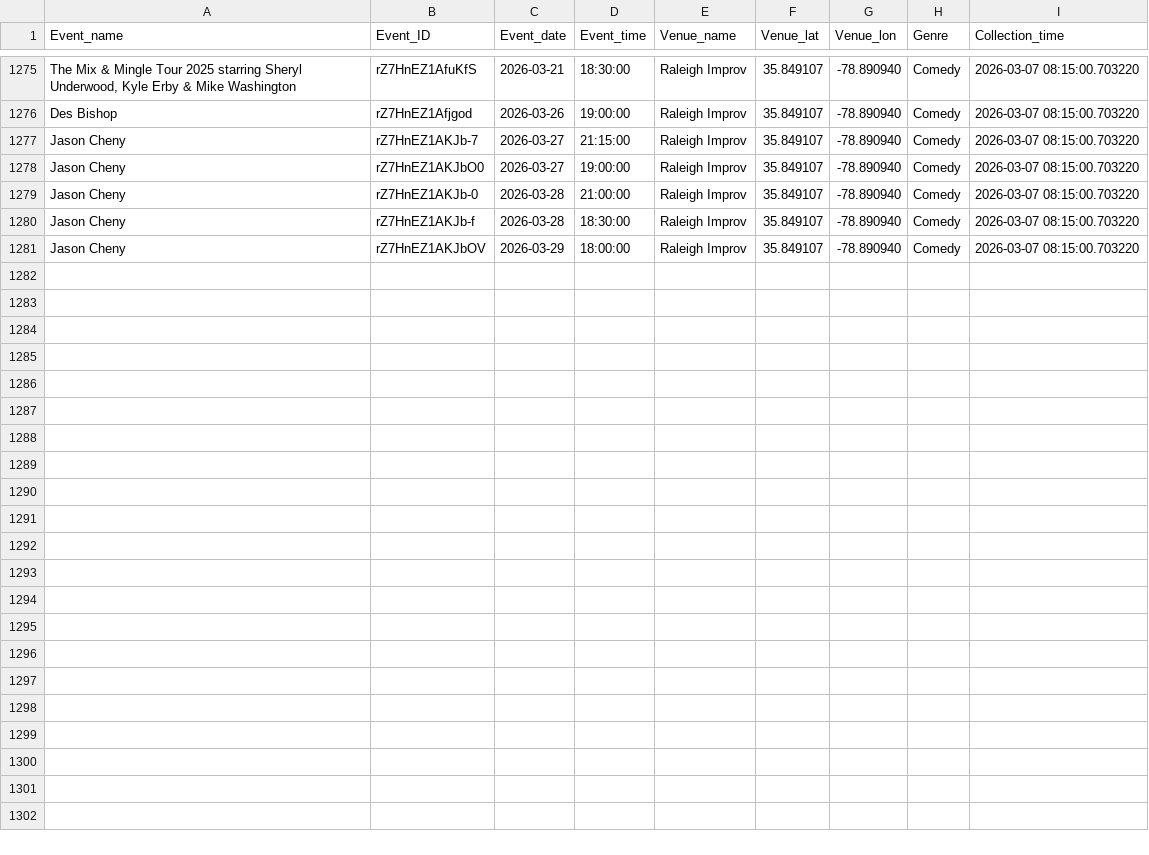
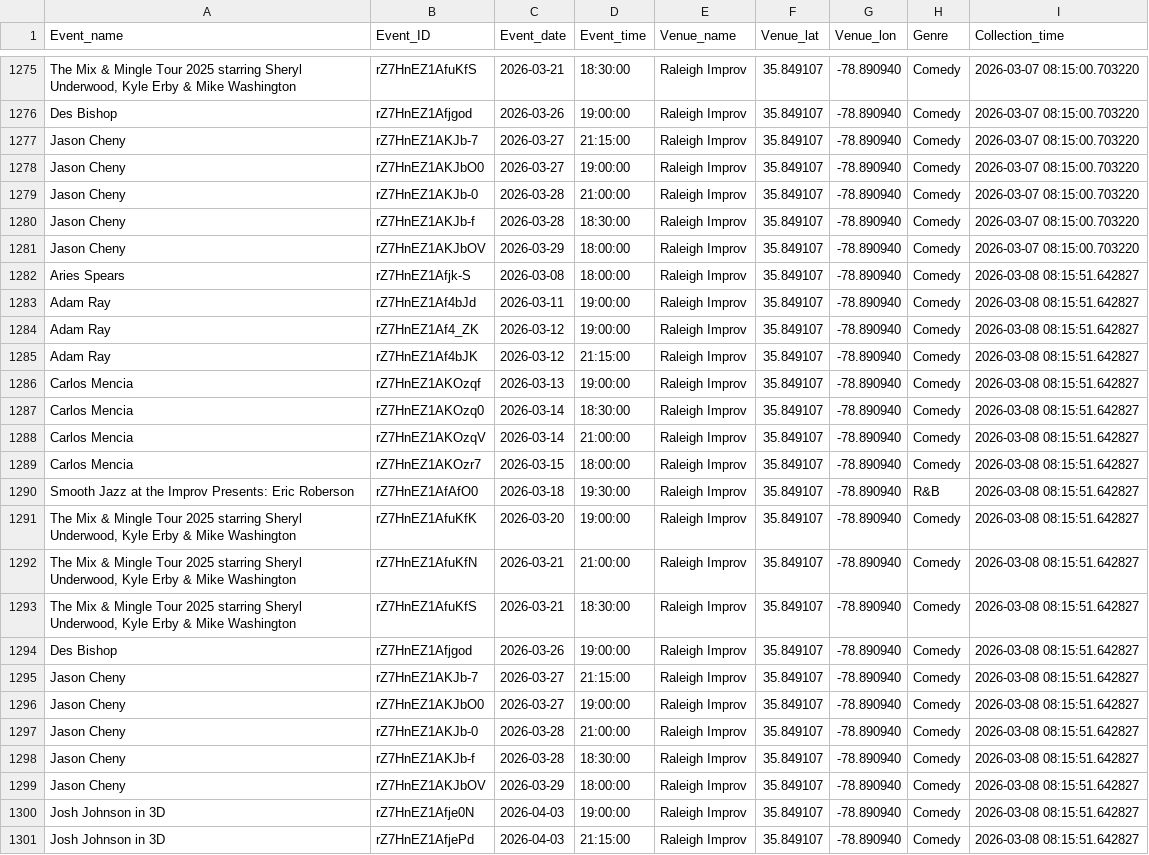
Before and after one commit to lewilliam888/Should-I-Go, a CSV file: data/events_data.csv, drawn as a sheet; only a part is shown, gaps mark what is left out.

```diff
--- a/data/events_data.csv
+++ b/data/events_data.csv
@@ -1281 +1281,21 @@ Jason Cheny,rZ7HnEZ1AKJb-f,2026-03-28,18:30:00,Raleigh Improv,35.849107,-78.8909
 Jason Cheny,rZ7HnEZ1AKJbOV,2026-03-29,18:00:00,Raleigh Improv,35.849107,-78.890940,Comedy,2026-03-07 08:15:00.703220
+Aries Spears,rZ7HnEZ1Afjk-S,2026-03-08,18:00:00,Raleigh Improv,35.849107,-78.890940,Comedy,2026-03-08 08:15:51.642827
+Adam Ray,rZ7HnEZ1Af4bJd,2026-03-11,19:00:00,Raleigh Improv,35.849107,-78.890940,Comedy,2026-03-08 08:15:51.642827
+Adam Ray,rZ7HnEZ1Af4_ZK,2026-03-12,19:00:00,Raleigh Improv,35.849107,-78.890940,Comedy,2026-03-08 08:15:51.642827
+Adam Ray,rZ7HnEZ1Af4bJK,2026-03-12,21:15:00,Raleigh Improv,35.849107,-78.890940,Comedy,2026-03-08 08:15:51.642827
+Carlos Mencia,rZ7HnEZ1AKOzqf,2026-03-13,19:00:00,Raleigh Improv,35.849107,-78.890940,Comedy,2026-03-08 08:15:51.642827
+Carlos Mencia,rZ7HnEZ1AKOzq0,2026-03-14,18:30:00,Raleigh Improv,35.849107,-78.890940,Comedy,2026-03-08 08:15:51.642827
+Carlos Mencia,rZ7HnEZ1AKOzqV,2026-03-14,21:00:00,Raleigh Improv,35.849107,-78.890940,Comedy,2026-03-08 08:15:51.642827
+Carlos Mencia,rZ7HnEZ1AKOzr7,2026-03-15,18:00:00,Raleigh Improv,35.849107,-78.890940,Comedy,2026-03-08 08:15:51.642827
+Smooth Jazz at the Improv Presents: Eric Roberson,rZ7HnEZ1AfAfO0,2026-03-18,19:30:00,Raleigh Improv,35.849107,-78.890940,R&B,2026-03-08 08:15:51.642827
+"The Mix & Mingle Tour 2025 starring Sheryl Underwood, Kyle Erby & Mike Washington",rZ7HnEZ1AfuKfK,2026-03-20,19:00:00,Raleigh Improv,35.849107,-78.890940,Comedy,2026-03-08 08:15:51.642827
+"The Mix & Mingle Tour 2025 starring Sheryl Underwood, Kyle Erby & Mike Washington",rZ7HnEZ1AfuKfN,2026-03-21,21:00:00,Raleigh Improv,35.849107,-78.890940,Comedy,2026-03-08 08:15:51.642827
+"The Mix & Mingle Tour 2025 starring Sheryl Underwood, Kyle Erby & Mike Washington",rZ7HnEZ1AfuKfS,2026-03-21,18:30:00,Raleigh Improv,35.849107,-78.890940,Comedy,2026-03-08 08:15:51.642827
+Des Bishop,rZ7HnEZ1Afjgod,2026-03-26,19:00:00,Raleigh Improv,35.849107,-78.890940,Comedy,2026-03-08 08:15:51.642827
+Jason Cheny,rZ7HnEZ1AKJb-7,2026-03-27,21:15:00,Raleigh Improv,35.849107,-78.890940,Comedy,2026-03-08 08:15:51.642827
+Jason Cheny,rZ7HnEZ1AKJbO0,2026-03-27,19:00:00,Raleigh Improv,35.849107,-78.890940,Comedy,2026-03-08 08:15:51.642827
+Jason Cheny,rZ7HnEZ1AKJb-0,2026-03-28,21:00:00,Raleigh Improv,35.849107,-78.890940,Comedy,2026-03-08 08:15:51.642827
+Jason Cheny,rZ7HnEZ1AKJb-f,2026-03-28,18:30:00,Raleigh Improv,35.849107,-78.890940,Comedy,2026-03-08 08:15:51.642827
+Jason Cheny,rZ7HnEZ1AKJbOV,2026-03-29,18:00:00,Raleigh Improv,35.849107,-78.890940,Comedy,2026-03-08 08:15:51.642827
+Josh Johnson in 3D,rZ7HnEZ1Afje0N,2026-04-03,19:00:00,Raleigh Improv,35.849107,-78.890940,Comedy,2026-03-08 08:15:51.642827
+Josh Johnson in 3D,rZ7HnEZ1AfjePd,2026-04-03,21:15:00,Raleigh Improv,35.849107,-78.890940,Comedy,2026-03-08 08:15:51.642827
```
